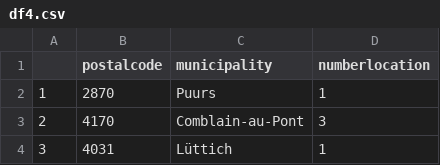
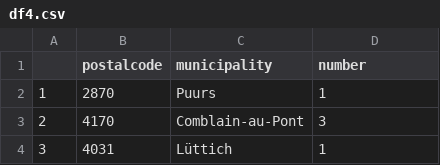
Before and after one commit to EliLauwers/assignment1, a CSV file: csv_tables/df4.csv, drawn as a sheet; only a part is shown.

```diff
--- a/csv_tables/df4.csv
+++ b/csv_tables/df4.csv
@@ -1,2 +1,2 @@
-"","postalcode","municipality","numberlocation"
+"","postalcode","municipality","number"
 "1","2870","Puurs",1
```
Also changed, not shown: 3 other files.
